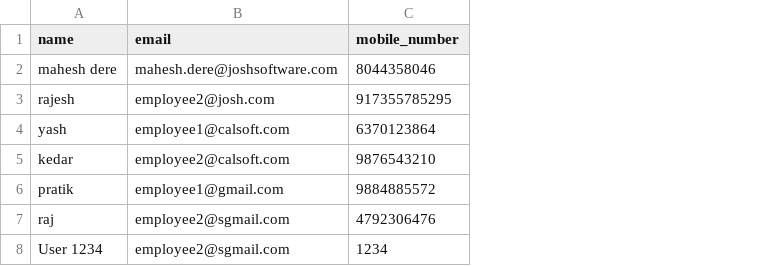
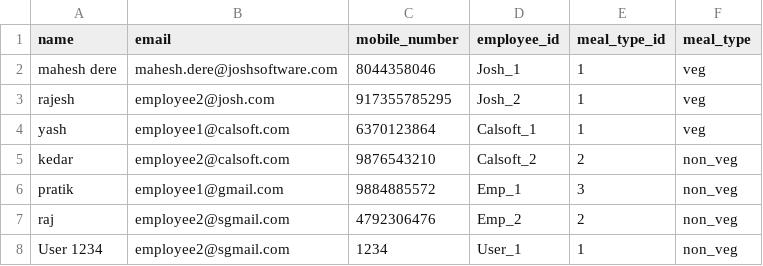
Before and after one commit to maheshDere/petpujaries, a CSV file: example/employee_details_data.csv, drawn as a sheet; the diff names each change by its address in the sheet, - before the commit and + after, or states it on an @@ line.

Commit message:
save user profile when creating new user

```diff
--- a/example/employee_details_data.csv
+++ b/example/employee_details_data.csv
+column D (employee_id), rows 2-8: Josh_1 | Josh_2 | Calsoft_1 | Calsoft_2 | Emp_1 | Emp_2 | User_1
+column E (meal_type_id), rows 2-8: 1 | 1 | 1 | 2 | 3 | 2 | 1
+column F (meal_type), rows 2-8: veg | veg | veg | non_veg | non_veg | non_veg | non_veg
```
Also changed, not shown: 8 other files.
